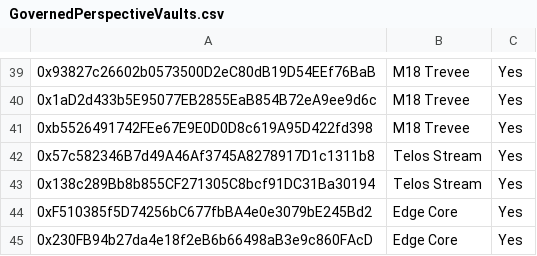
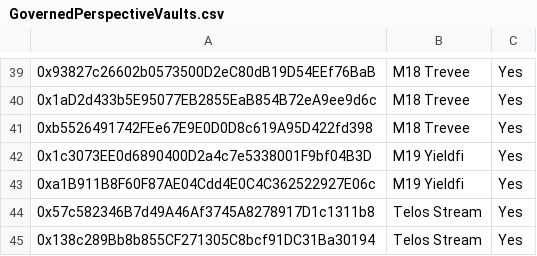
Before and after one commit to euler-xyz/evk-periphery, a CSV file: script/production/plasma/governedPerspectiveVaults/GovernedPerspectiveVaults.csv, drawn as a sheet; only a part is shown, gaps mark what is left out; the shorter side is filled out with more unchanged rows; the diff names each change by its address in the sheet, - before the commit and + after, or states it on an @@ line.

Commit message:
feat: M19 Yieldfi on Plasma

```diff
--- a/script/production/plasma/governedPerspectiveVaults/GovernedPerspectiveVaults.csv
+++ b/script/production/plasma/governedPerspectiveVaults/GovernedPerspectiveVaults.csv
+row 42: 0x1c3073EE0d6890400D2a4c7e5338001F9bf04B3D | M19 Yieldfi | Yes
+row 43: 0xa1B911B8F60F87AE04Cdd4E0C4C362522927E06c | M19 Yieldfi | Yes
```
Also changed, not shown: 3 other files.
